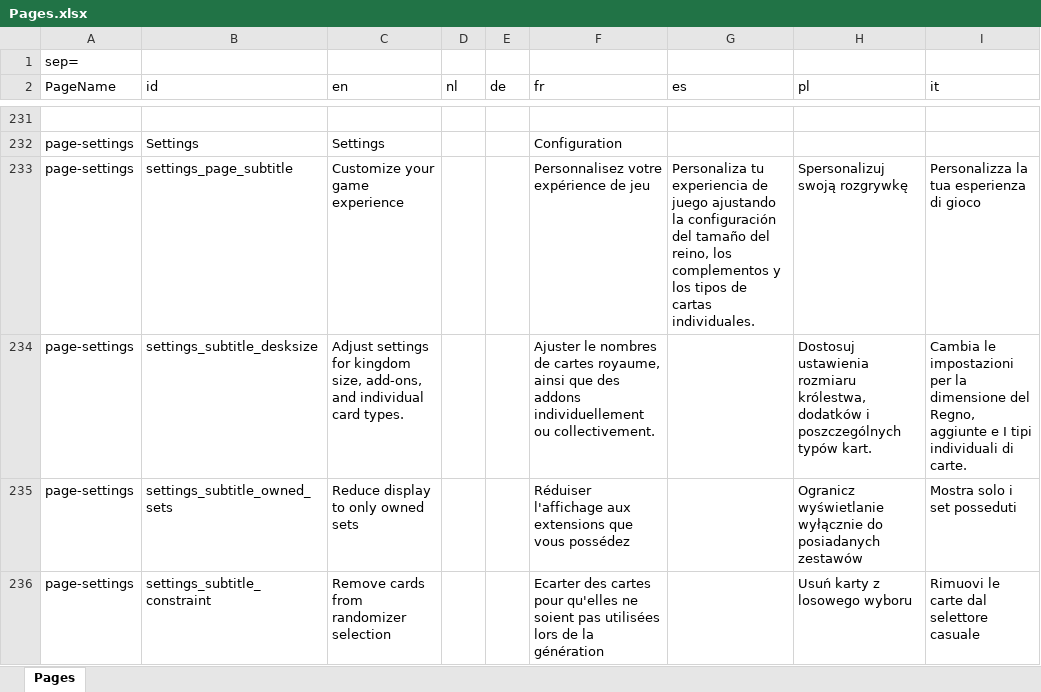
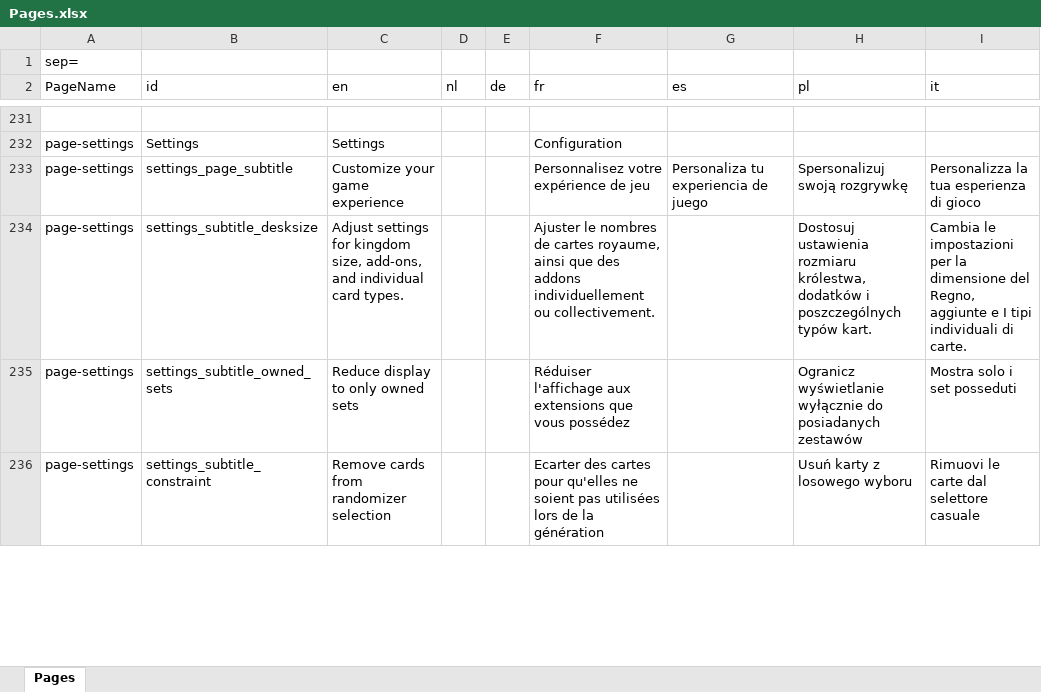
Before and after one commit to gillesgros/Vite-KingdomCreator-New, an Excel workbook: process/resources/Pages.xlsx, sheet Pages, drawn as a sheet; only a part is shown, gaps mark what is left out; values as stored, in another font and other column widths than the file's, no borders; the diff names each change by its address in the sheet, - before the commit and + after, or states it on an @@ line.

```diff
--- a/process/resources/Pages.xlsx (sheet Pages)
+++ b/process/resources/Pages.xlsx (sheet Pages)
-G233 (es): …de juego ajustando la configuración del tamaño del reino, los complementos y los tipos de cartas individuales.
+G233 (es): …de juego
```
Also changed, not shown: 39 other files.
